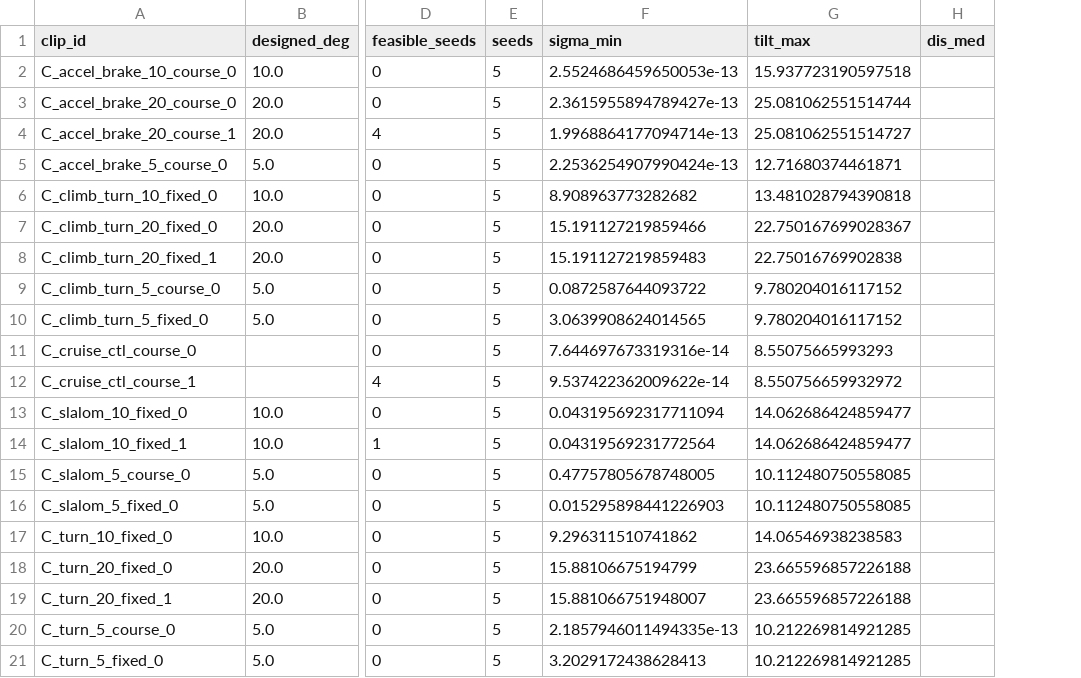
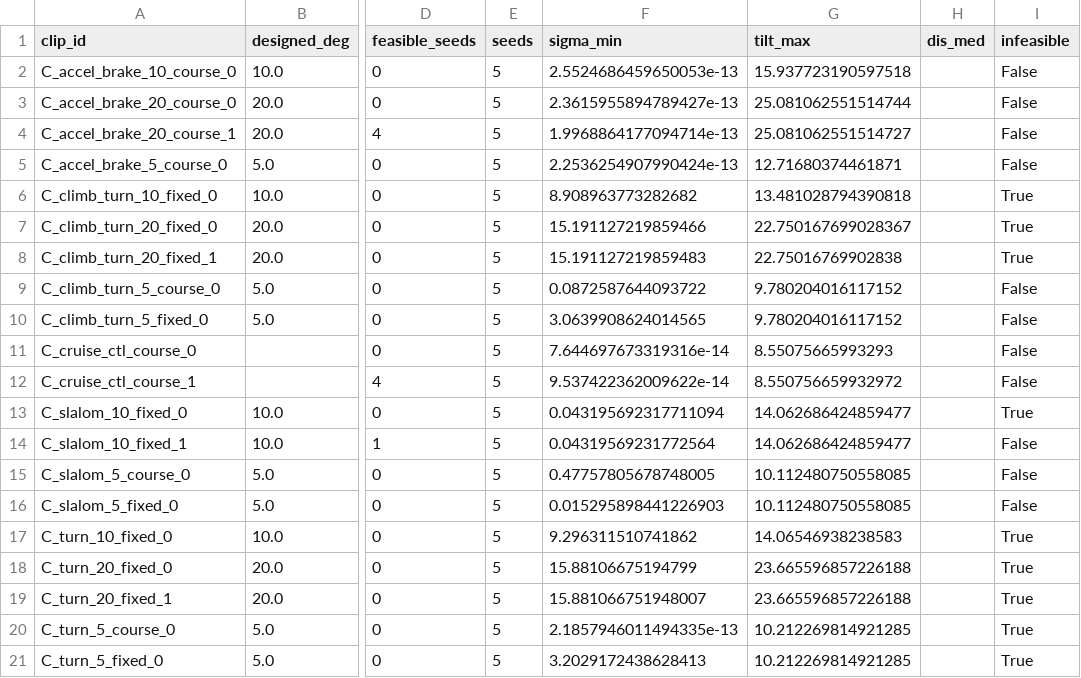
Before and after one commit to Kyaw-Thiha/aerial-world-model-verifier, a CSV file: results/m03/h01_clips.csv, drawn as a sheet; only a part is shown, gaps mark what is left out; the diff names each change by its address in the sheet, - before the commit and + after, or states it on an @@ line.

```diff
--- a/results/m03/h01_clips.csv
+++ b/results/m03/h01_clips.csv
+column I (infeasible), rows 2-21: False | False | False | False | True | True | True | False | False | False | False | True | False | False | False | True | True | True | True | True
```
Also changed, not shown: results/m02/gate_b_curve.csv, results/m03/h04_clips.csv, 17 other files.
